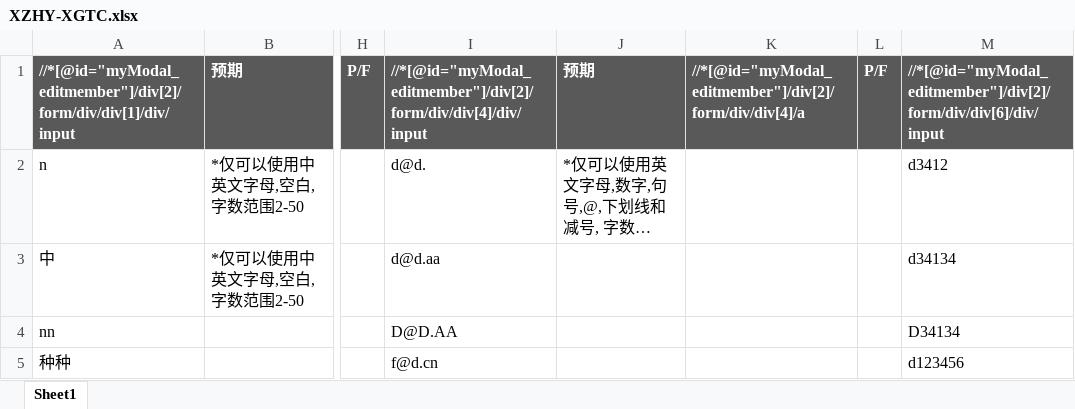
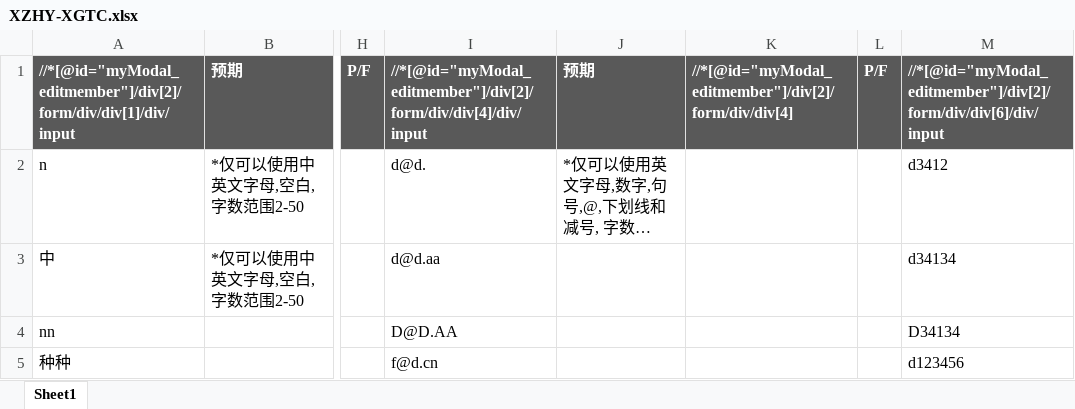
Before and after one commit to kanal724/AutoTest, an Excel workbook: Python/XZHY-XGTC.xlsx, sheet Sheet1, drawn as a sheet; only a part is shown, gaps mark what is left out; long unchanged cells end in …; values as stored, in another font and other column widths than the file's, no borders; conditional formats not drawn; the diff names each change by its address in the sheet, - before the commit and + after, or states it on an @@ line.

```diff
--- a/Python/XZHY-XGTC.xlsx (sheet Sheet1)
+++ b/Python/XZHY-XGTC.xlsx (sheet Sheet1)
-K1: //*[@id="myModal_editmember"]/div[2]/form/div/div[4]/a
+K1: //*[@id="myModal_editmember"]/div[2]/form/div/div[4]
```
Also changed, not shown: Python/lambor_Inputbox_XZHY-XGTC.xlsx, 2 other files.
